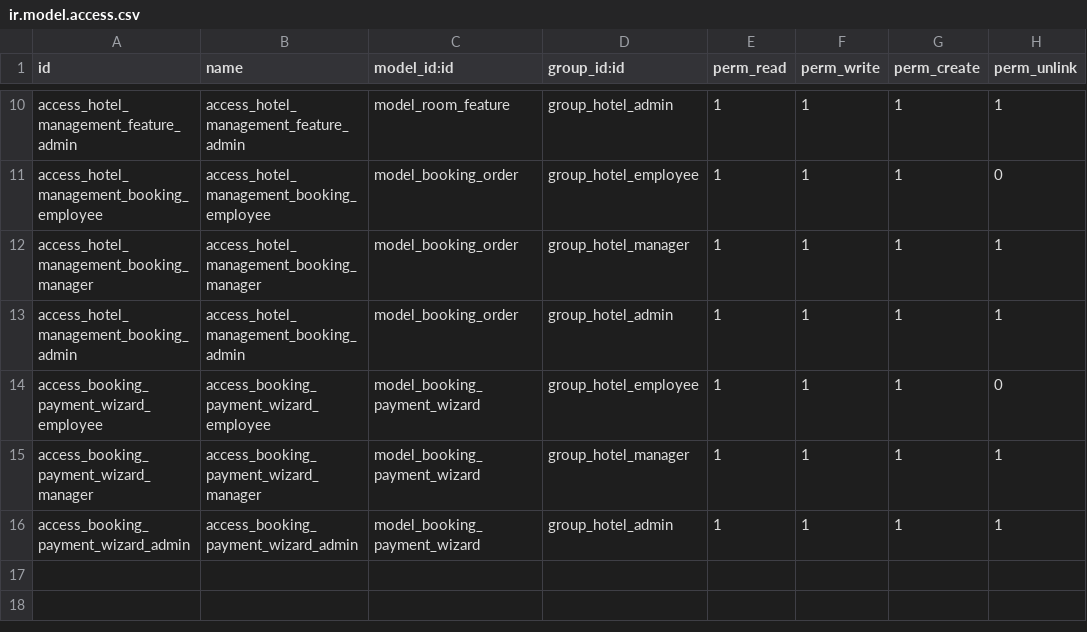
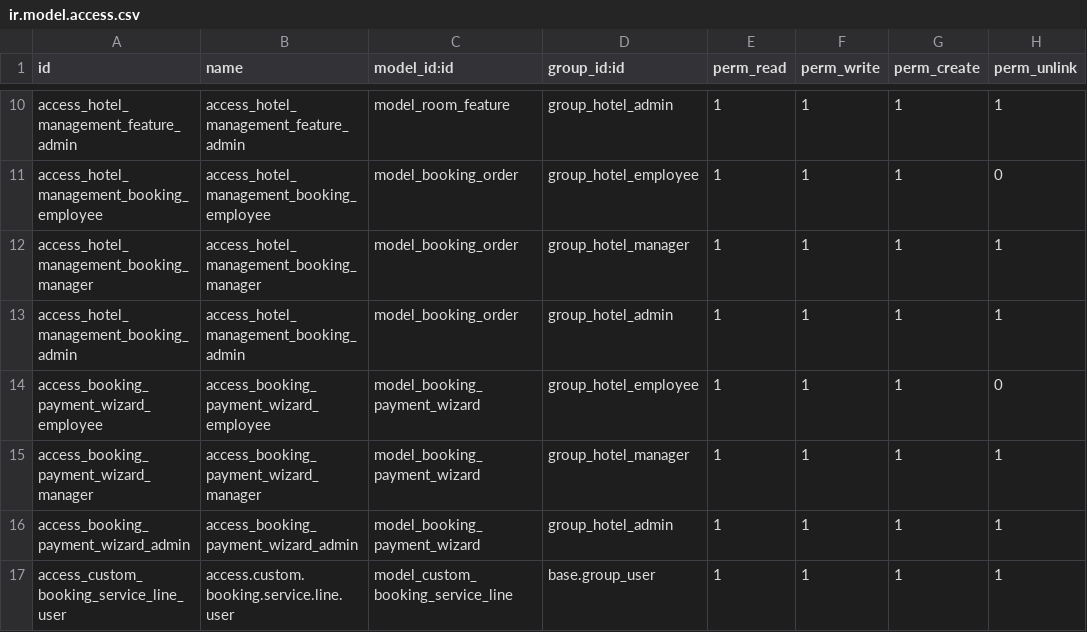
Before and after one commit to duongtuIT/Odoo18, a CSV file: hotel_management/security/ir.model.access.csv, drawn as a sheet; only a part is shown, gaps mark what is left out; the diff names each change by its address in the sheet, - before the commit and + after, or states it on an @@ line.

Commit message:
Hotel and Sale upgrade

```diff
--- a/hotel_management/security/ir.model.access.csv
+++ b/hotel_management/security/ir.model.access.csv
+row 17: access_custom_booking_service_line_user | access.custom.booking.service.line.user | model_custom_booking_service_line | base.group_user | 1 | 1 | 1 | 1
```
Also changed, not shown: 7 other files.
